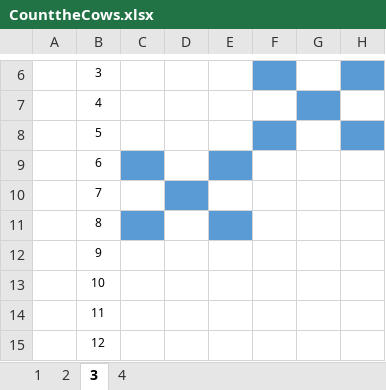
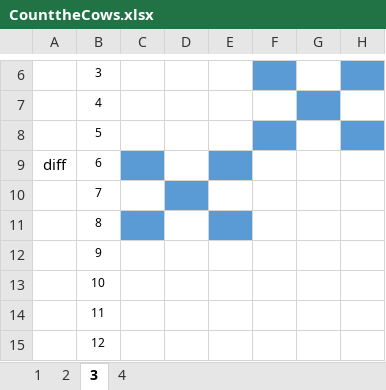
Before and after one commit to gzshawnliang/competitive-programming, an Excel workbook: other2/thomas/usaco/USACO21FebGoldPro3CounttheCows/CounttheCows.xlsx, sheet 3, drawn as a sheet; only a part is shown, gaps mark what is left out; values as stored, in another font and other column widths than the file's, no borders; charts and pictures not drawn; the diff names each change by its address in the sheet, - before the commit and + after, or states it on an @@ line.

```diff
--- a/other2/thomas/usaco/USACO21FebGoldPro3CounttheCows/CounttheCows.xlsx (sheet 3)
+++ b/other2/thomas/usaco/USACO21FebGoldPro3CounttheCows/CounttheCows.xlsx (sheet 3)
-A9: (empty)
+A9: diff
```
Also changed, not shown: sheet 2, sheet 1, charts or pictures.
